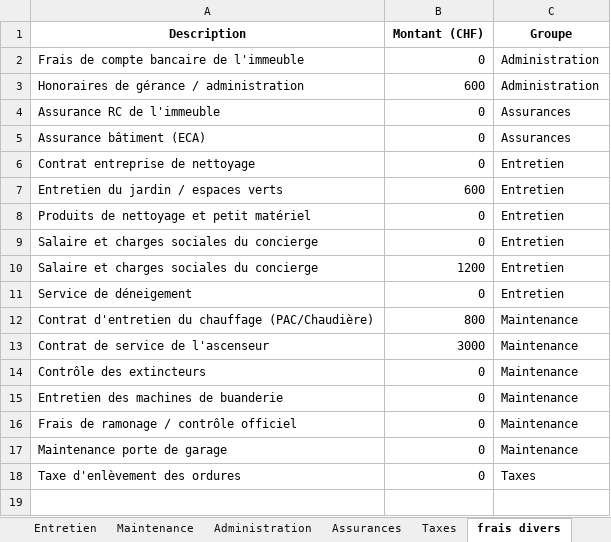
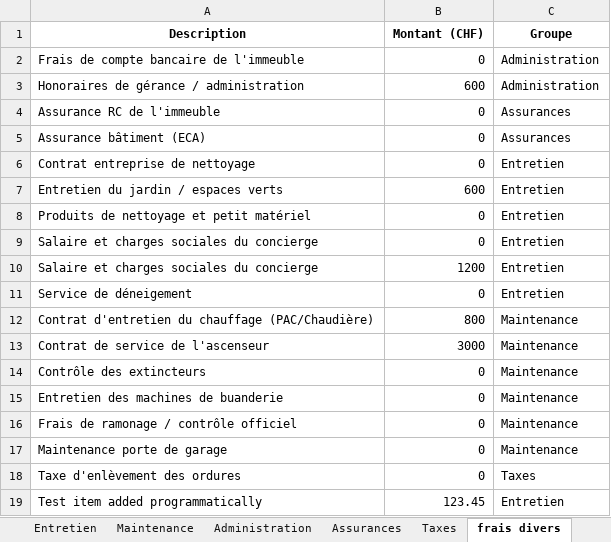
Before and after one commit to alainthiebaud/perplexity, an Excel workbook: assets/frais_divers_annuels.xlsx, sheet frais divers, drawn as a sheet; values as stored, in another font and other column widths than the file's, no borders; the diff names each change by its address in the sheet, - before the commit and + after, or states it on an @@ line.

```diff
--- a/assets/frais_divers_annuels.xlsx (sheet frais divers)
+++ b/assets/frais_divers_annuels.xlsx (sheet frais divers)
+row 19: Test item added programmatically | 123.45 | Entretien
```
Also changed, not shown: 1 other file.
